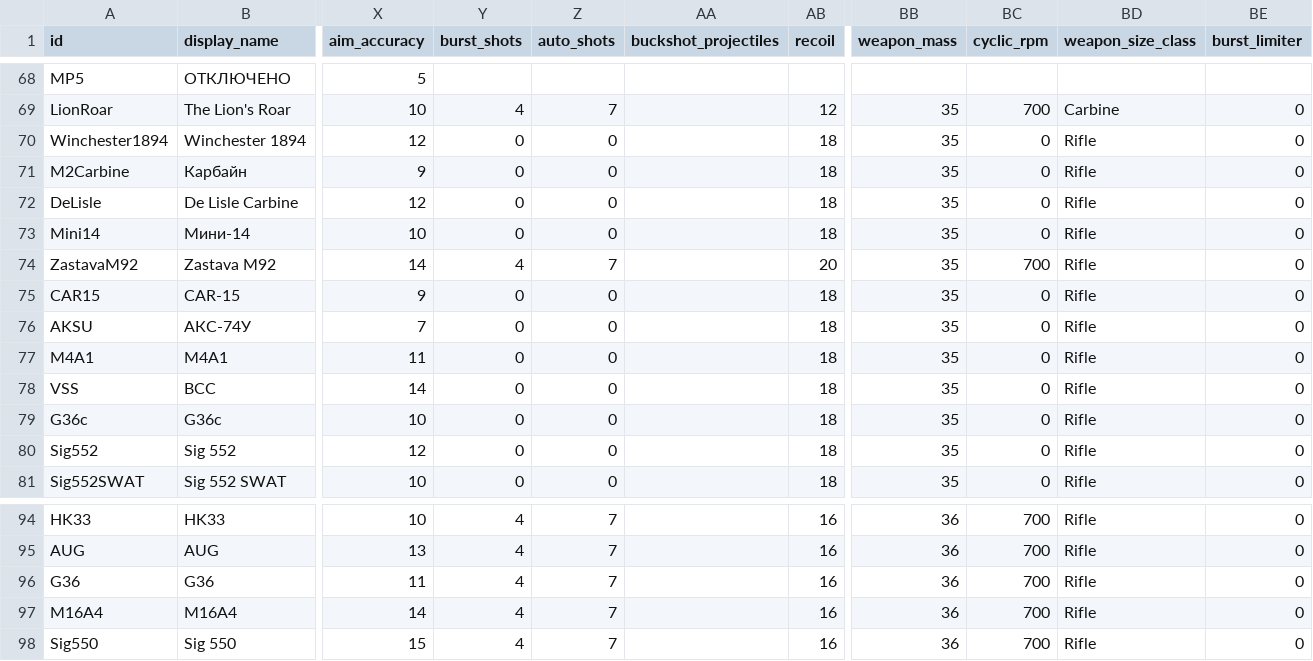
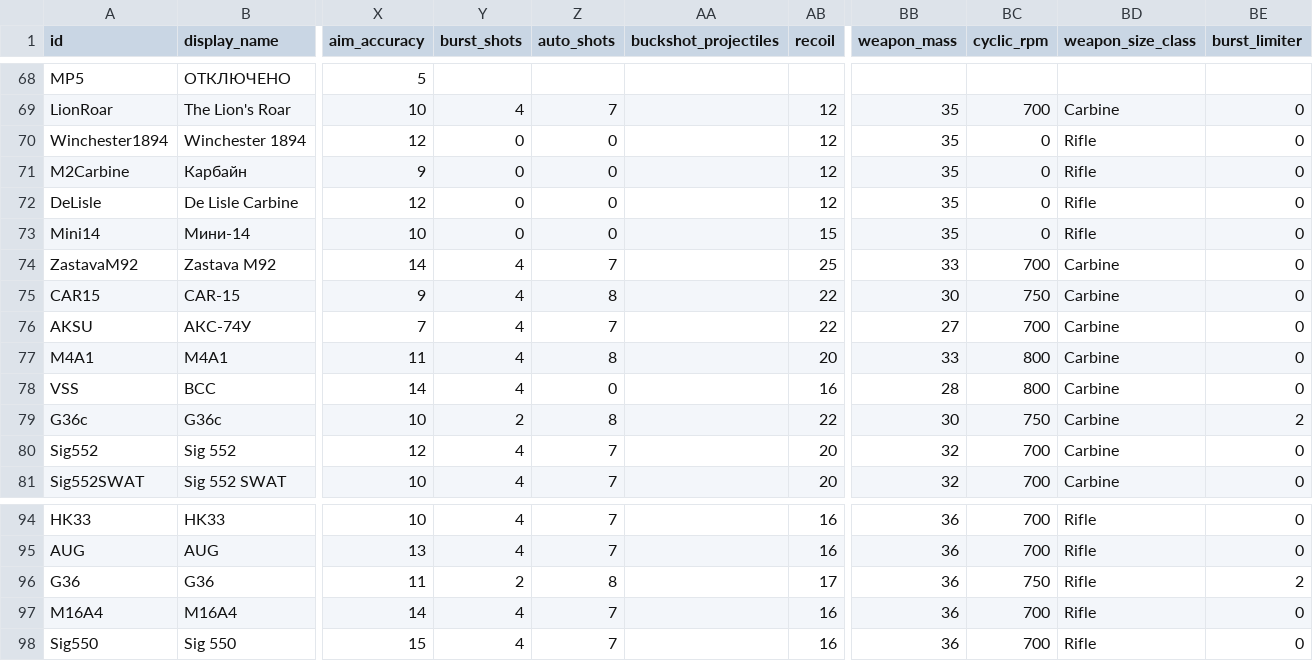
Before and after one commit to Kpoji4er/JAZZ, a CSV file: docs/technical/weapons/data/weapons.csv, drawn as a sheet; only a part is shown, gaps mark what is left out; the diff covers the shown part only; the diff names each change by its address in the sheet, - before the commit and + after, or states it on an @@ line.

```diff
--- a/docs/technical/weapons/data/weapons.csv
+++ b/docs/technical/weapons/data/weapons.csv
-AB70:AB72 (recoil): 18
+AB70:AB72 (recoil): 12
-AB73 (recoil): 18
+AB73 (recoil): 15
-AB74 (recoil): 20
+AB74 (recoil): 25
-BB74 (weapon_mass): 35
+BB74 (weapon_mass): 33
-BD74:BD81 (weapon_size_class): Rifle
+BD74:BD81 (weapon_size_class): Carbine
-Y75:Y78 (burst_shots): 0
+Y75:Y78 (burst_shots): 4
-Z75 (auto_shots): 0
+Z75 (auto_shots): 8
-AB75:AB76 (recoil): 18
+AB75:AB76 (recoil): 22
-BB75 (weapon_mass): 35
+BB75 (weapon_mass): 30
-BC75 (cyclic_rpm): 0
+BC75 (cyclic_rpm): 750
-Z76 (auto_shots): 0
+Z76 (auto_shots): 7
-BB76 (weapon_mass): 35
+BB76 (weapon_mass): 27
-BC76 (cyclic_rpm): 0
+BC76 (cyclic_rpm): 700
-Z77 (auto_shots): 0
+Z77 (auto_shots): 8
-AB77 (recoil): 18
+AB77 (recoil): 20
-BB77 (weapon_mass): 35
+BB77 (weapon_mass): 33
-BC77:BC78 (cyclic_rpm): 0
+BC77:BC78 (cyclic_rpm): 800
-AB78 (recoil): 18
+AB78 (recoil): 16
-BB78 (weapon_mass): 35
+BB78 (weapon_mass): 28
-Y79 (burst_shots): 0
+Y79 (burst_shots): 2
-Z79 (auto_shots): 0
+Z79 (auto_shots): 8
-AB79 (recoil): 18
+AB79 (recoil): 22
-BB79 (weapon_mass): 35
+BB79 (weapon_mass): 30
-BC79 (cyclic_rpm): 0
+BC79 (cyclic_rpm): 750
-BE79 (burst_limiter): 0
+BE79 (burst_limiter): 2
-Y80:Y81 (burst_shots): 0
+Y80:Y81 (burst_shots): 4
-Z80:Z81 (auto_shots): 0
+Z80:Z81 (auto_shots): 7
-AB80:AB81 (recoil): 18
+AB80:AB81 (recoil): 20
-BB80:BB81 (weapon_mass): 35
+BB80:BB81 (weapon_mass): 32
-BC80:BC81 (cyclic_rpm): 0
+BC80:BC81 (cyclic_rpm): 700
-Y96 (burst_shots): 4
+Y96 (burst_shots): 2
-Z96 (auto_shots): 7
+Z96 (auto_shots): 8
-AB96 (recoil): 16
+AB96 (recoil): 17
-BC96 (cyclic_rpm): 700
+BC96 (cyclic_rpm): 750
-BE96 (burst_limiter): 0
+BE96 (burst_limiter): 2
```
Also changed, not shown: 12 edited cells elsewhere in this file, 38 other files.
